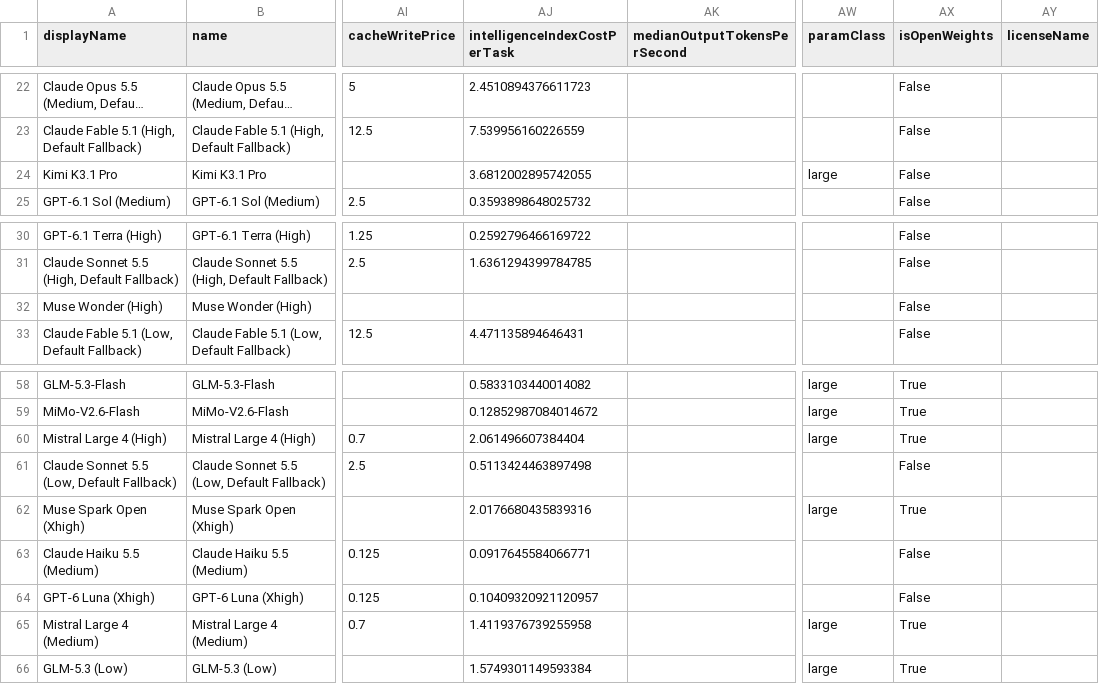
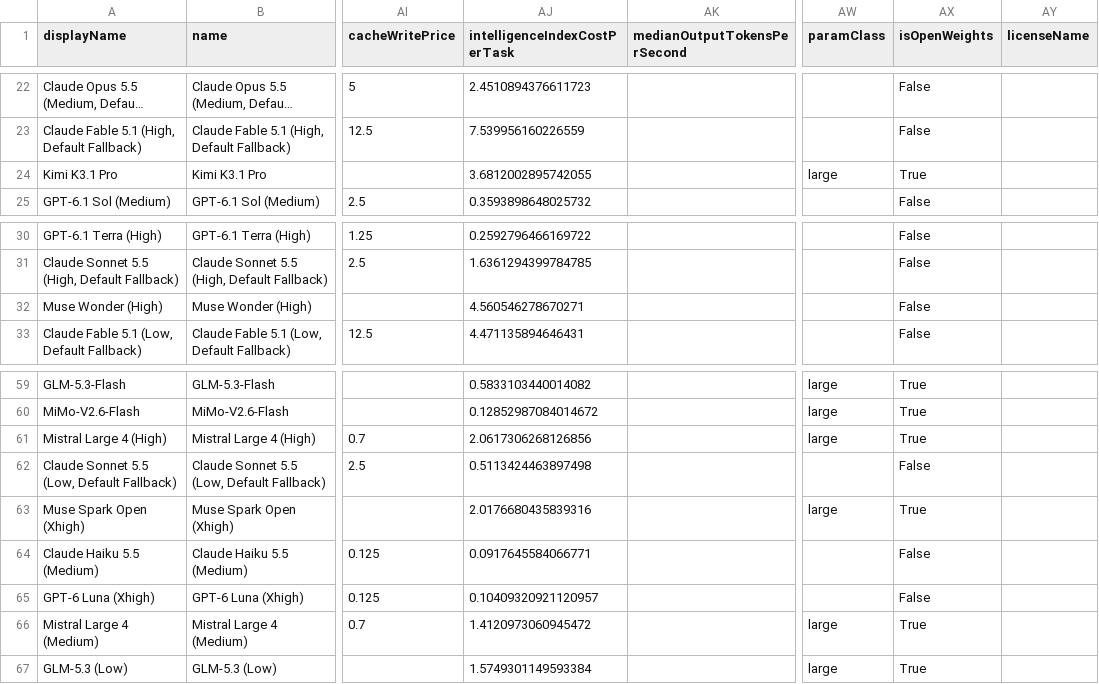
Before and after one commit to JeffreyLauDev/aa-leaderboard, a CSV file: data/leaderboard.csv, drawn as a sheet; only a part is shown, gaps mark what is left out; long unchanged cells end in …; addresses are those after the commit; the diff covers the shown part only; the diff names each change by its address in the sheet, - before the commit and + after, or states it on an @@ line.

```diff
--- a/data/leaderboard.csv
+++ b/data/leaderboard.csv
-AX24 (isOpenWeights): False
+AX24 (isOpenWeights): True
-AJ32 (intelligenceIndexCostPerTask): (empty)
+AJ32 (intelligenceIndexCostPerTask): 4.560546278670271
-AJ61 (intelligenceIndexCostPerTask): 2.061496607384404
+AJ61 (intelligenceIndexCostPerTask): 2.0617306268126856
-AJ66 (intelligenceIndexCostPerTask): 1.4119376739255958
+AJ66 (intelligenceIndexCostPerTask): 1.4120973060945472
```
Also changed, not shown: 2 added rows, 1 removed row and 9 edited cells elsewhere in this file, data/free_models.csv, 2 other files.
